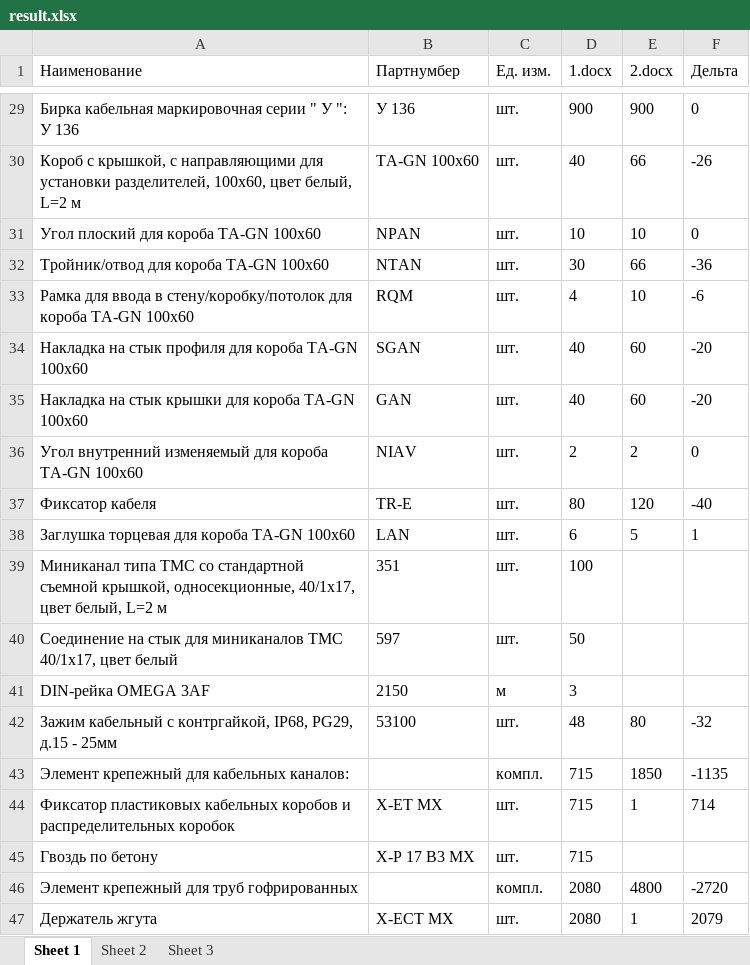
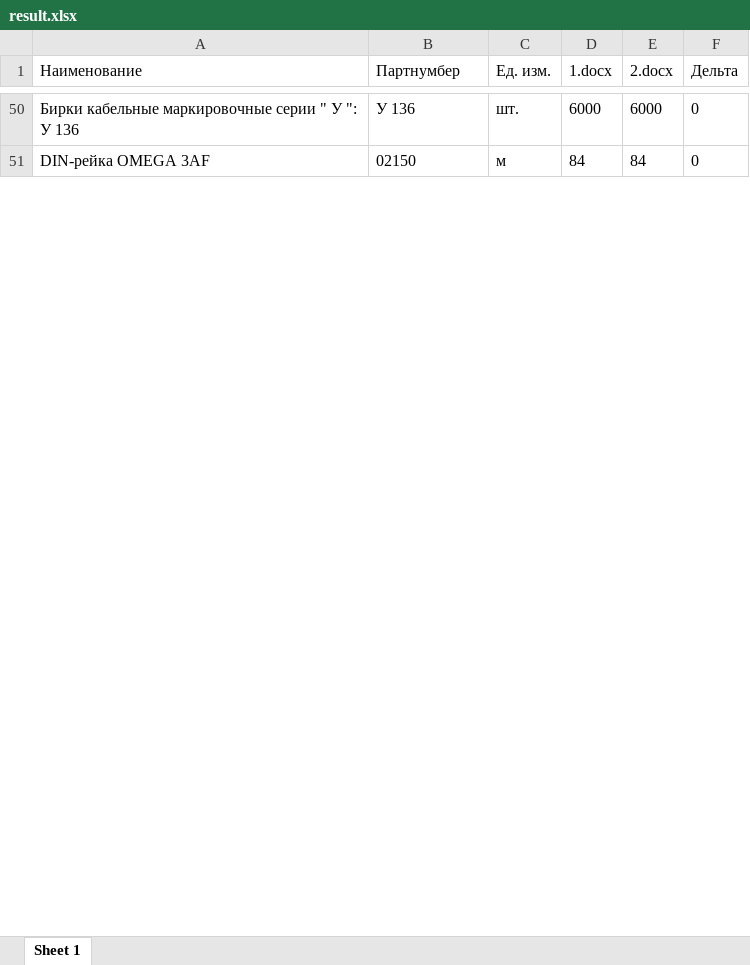
Before and after one commit to zzsdeo/docx-converter, an Excel workbook: result.xlsx, sheet Sheet 1, drawn as a sheet; only a part is shown, gaps mark what is left out; values as stored, in another font and other column widths than the file's, no borders; removed rows and columns are numbered as before the commit, all else as after; the diff covers the shown part only; the diff names each change by its address in the sheet, - before the commit and + after, or states it on an @@ line.

```diff
--- a/result.xlsx (sheet Sheet 1)
+++ b/result.xlsx (sheet Sheet 1)
-sheet tab: Sheet 2
-sheet tab: Sheet 3
-A50 (Наименование): Бирка кабельная маркировочная серии "…
+A50 (Наименование): Бирки кабельные маркировочные серии "…
-D50 (1.docx): 900
+D50 (1.docx): 6000
-E50 (2.docx): 900
+E50 (2.docx): 6000
-row 30: Короб с крышкой, с направляющими для установки разделителей, 100х60, цвет белый, L=2 м | TA-GN 100х60 | шт. | 40 | 66 | -26
-row 31: Угол плоский для короба TA-GN 100х60 | NPAN | шт. | 10 | 10 | 0
-row 32: Тройник/отвод для короба TA-GN 100х60 | NTAN | шт. | 30 | 66 | -36
-row 33: Рамка для ввода в стену/коробку/потолок для короба TA-GN 100х60 | RQM | шт. | 4 | 10 | -6
-row 34: Накладка на стык профиля для короба TA-GN 100х60 | SGAN | шт. | 40 | 60 | -20
-row 35: Накладка на стык крышки для короба TA-GN 100х60 | GAN | шт. | 40 | 60 | -20
-row 36: Угол внутренний изменяемый для короба TA-GN 100х60 | NIAV | шт. | 2 | 2 | 0
-row 37: Фиксатор кабеля | TR-E | шт. | 80 | 120 | -40
-row 38: Заглушка торцевая для короба TA-GN 100х60 | LAN | шт. | 6 | 5 | 1
-row 39: Миниканал типа TMC со стандартной съемной крышкой, односекционные, 40/1х17, цвет белый, L=2 м | 351 | шт. | 100
-row 40: Соединение на стык для миниканалов TMC 40/1х17, цвет белый | 597 | шт. | 50
-B51 (Партнумбер): 2150
+B51 (Партнумбер): 02150
-D51 (1.docx): 3
+D51 (1.docx): 84
-E51 (2.docx): (empty)
+E51 (2.docx): 84
-F51 (Дельта): (empty)
+F51 (Дельта): 0
-row 42: Зажим кабельный с контргайкой, IP68, PG29, д.15 - 25мм | 53100 | шт. | 48 | 80 | -32
-row 43: Элемент крепежный для кабельных каналов: |  | компл. | 715 | 1850 | -1135
-row 44: Фиксатор пластиковых кабельных коробов и распределительных коробок | X-ET MX | шт. | 715 | 1 | 714
-row 45: Гвоздь по бетону | X-P 17 B3 MX | шт. | 715
-row 46: Элемент крепежный для труб гофрированных |  | компл. | 2080 | 4800 | -2720
-row 47: Держатель жгута | X-ECT MX | шт. | 2080 | 1 | 2079
```
Also changed, not shown: 64 added rows, 48 removed rows and 26 edited cells elsewhere in this sheet, 5 other files.
